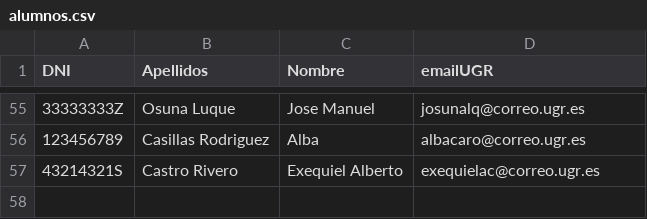
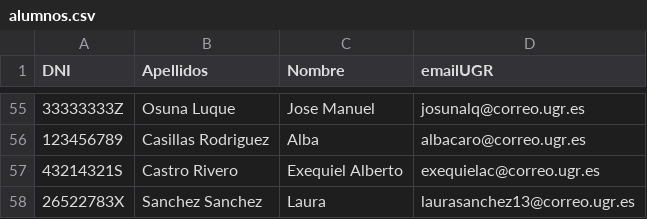
Before and after one commit to davidPalomar-ugr/iseP2, a CSV file: alumnos.csv, drawn as a sheet; only a part is shown, gaps mark what is left out.

Commit message:
Laura Sanchez Sanchez anade sus datos personales

```diff
--- a/alumnos.csv
+++ b/alumnos.csv
@@ -57 +57,2 @@
 43214321S, Castro Rivero, Exequiel Alberto, exequielac@correo.ugr.es
+26522783X, Sanchez Sanchez, Laura, laurasanchez13@correo.ugr.es
```
